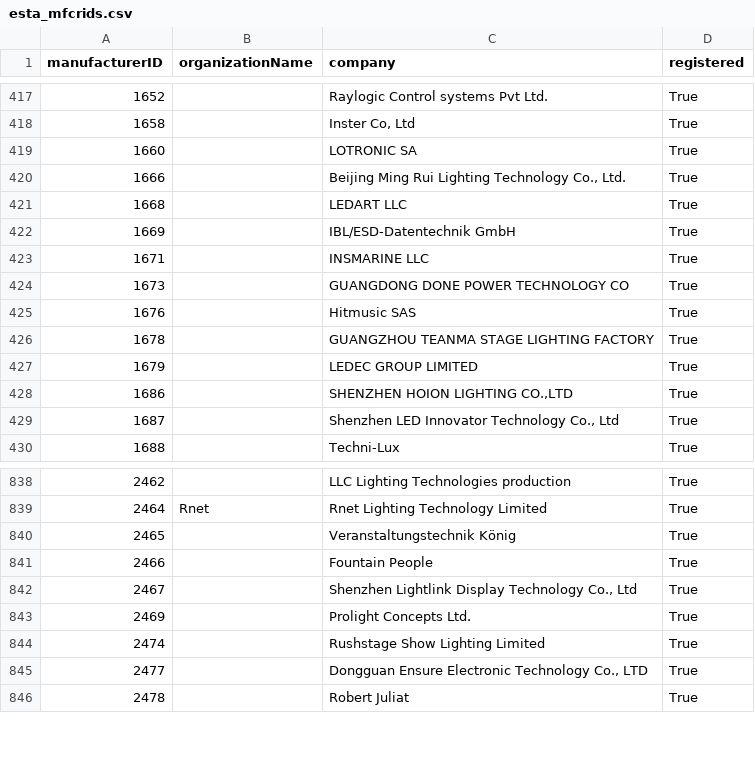
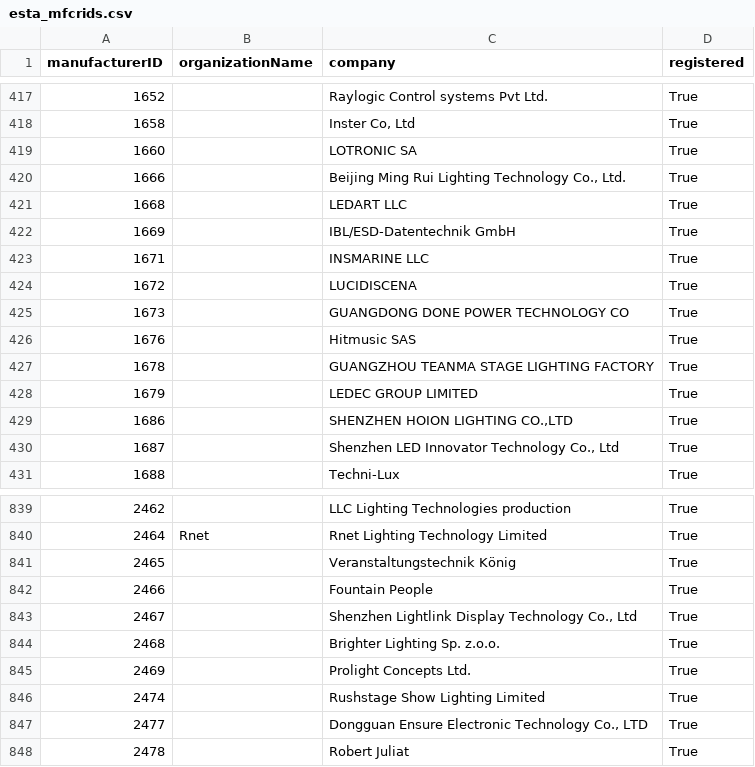
Before and after one commit to marcusbirkin/ESTA_MFCTRIDS, a CSV file: esta_mfcrids.csv, drawn as a sheet; only a part is shown, gaps mark what is left out.

```diff
--- a/esta_mfcrids.csv
+++ b/esta_mfcrids.csv
@@ -423,2 +423,3 @@
 1671,,INSMARINE LLC,True
+1672,,LUCIDISCENA,True
 1673,,GUANGDONG DONE POWER TECHNOLOGY CO,True
@@ -842,2 +843,3 @@
 2467,,"Shenzhen Lightlink Display Technology Co., Ltd",True
+2468,,Brighter Lighting Sp. z.o.o.,True
 2469,,Prolight Concepts Ltd.,True
```
